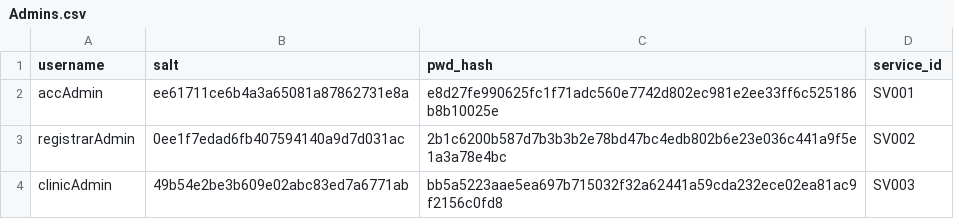
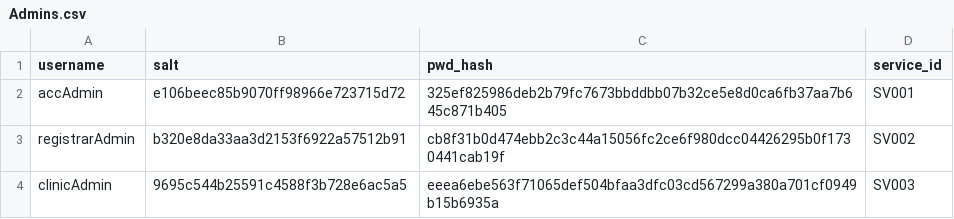
Before and after one commit to Jekjek-png/RTU-SurveySys, a CSV file: data/Admins.csv, drawn as a sheet.

Commit message:
pull from adminauth

```diff
--- a/data/Admins.csv
+++ b/data/Admins.csv
@@ -1,4 +1,4 @@
 username,salt,pwd_hash,service_id
-accAdmin,ee61711ce6b4a3a65081a87862731e8a,e8d27fe990625fc1f71adc560e7742d802ec981e2ee33ff6c525186b8b10025e,SV001
-registrarAdmin,0ee1f7edad6fb407594140a9d7d031ac,2b1c6200b587d7b3b3b2e78bd47bc4edb802b6e23e036c441a9f5e1a3a78e4bc,SV002
-clinicAdmin,49b54e2be3b609e02abc83ed7a6771ab,bb5a5223aae5ea697b715032f32a62441a59cda232ece02ea81ac9f2156c0fd8,SV003
+accAdmin,e106beec85b9070ff98966e723715d72,325ef825986deb2b79fc7673bbddbb07b32ce5e8d0ca6fb37aa7b645c871b405,SV001
+registrarAdmin,b320e8da33aa3d2153f6922a57512b91,cb8f31b0d474ebb2c3c44a15056fc2ce6f980dcc04426295b0f1730441cab19f,SV002
+clinicAdmin,9695c544b25591c4588f3b728e6ac5a5,eeea6ebe563f71065def504bfaa3dfc03cd567299a380a701cf0949b15b6935a,SV003
```
